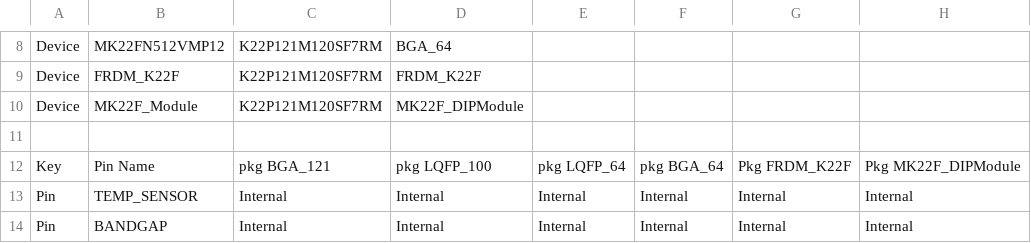
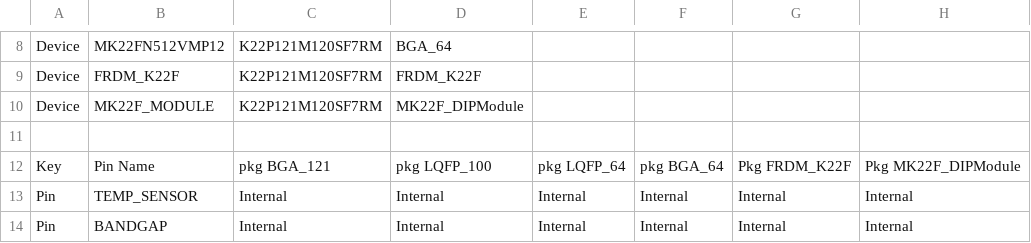
Before and after one commit to podonoghue/usbdm-eclipse-plugins, a CSV file: net.sourceforge.usbdm.deviceEditor/data/MK22F51212.csv, drawn as a sheet; only a part is shown, gaps mark what is left out; the diff names each change by its address in the sheet, - before the commit and + after, or states it on an @@ line.

Commit message:
V4.12.1.270 - Corrected capitalization of module name

```diff
--- a/net.sourceforge.usbdm.deviceEditor/data/MK22F51212.csv
+++ b/net.sourceforge.usbdm.deviceEditor/data/MK22F51212.csv
-B10: MK22F_Module
+B10: MK22F_MODULE
```
Also changed, not shown: 3 other files.
